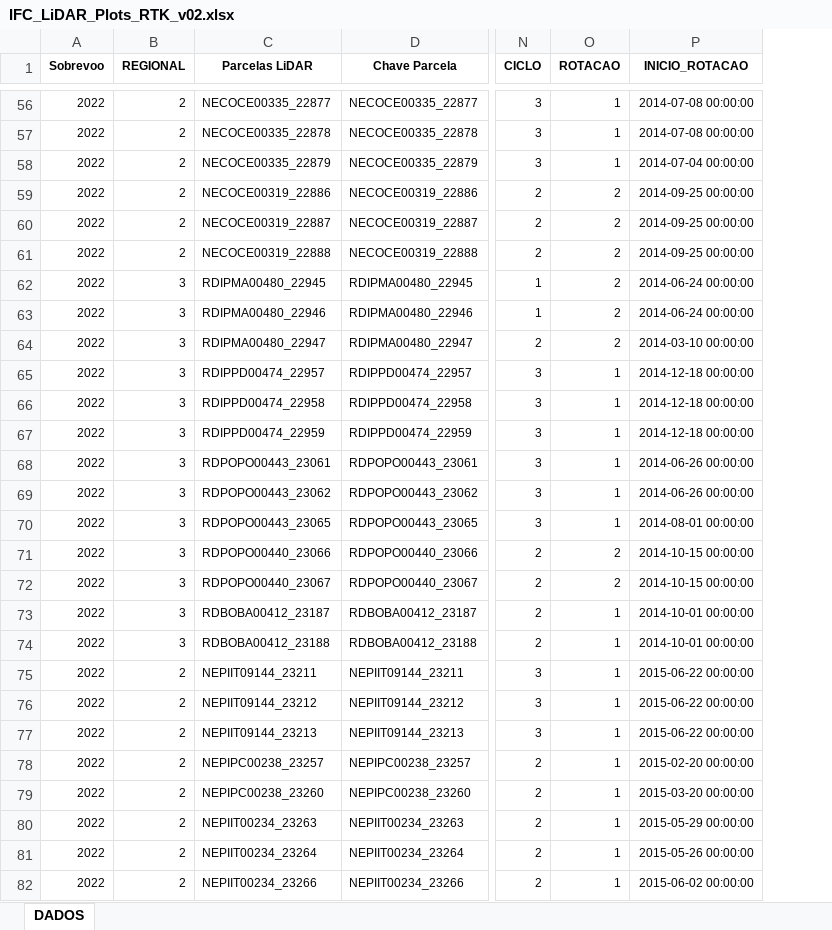
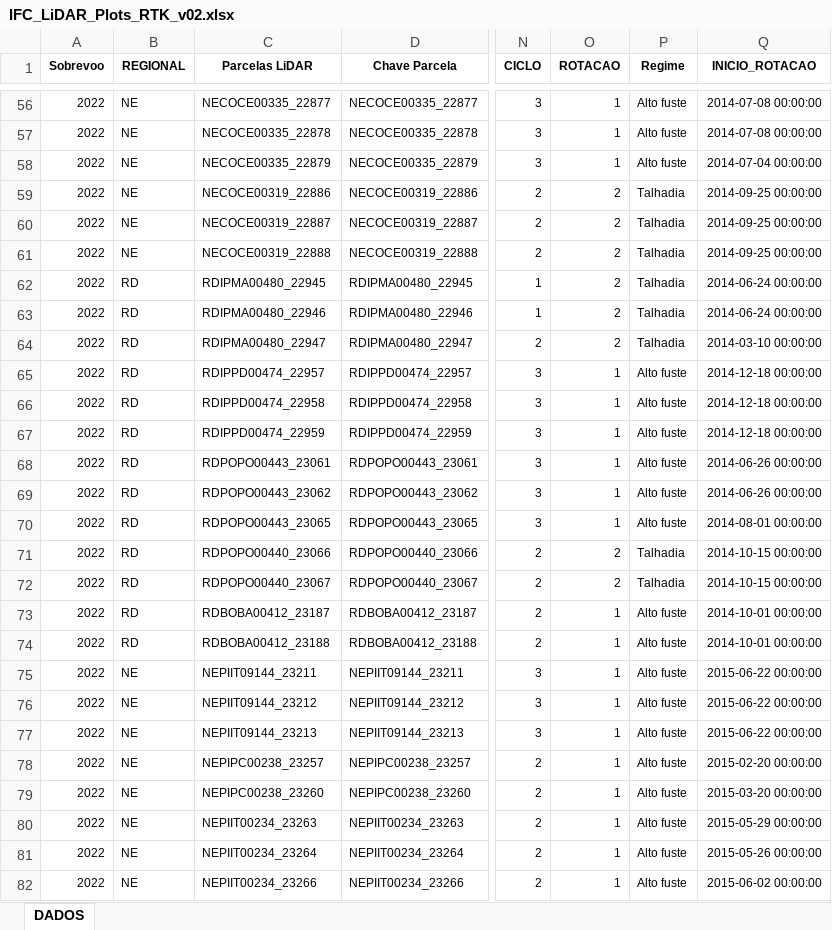
Before and after one commit to leoipp/Mestrado, an Excel workbook: Data/DataFrames/IFC_LiDAR_Plots_RTK_v02.xlsx, sheet DADOS, drawn as a sheet; only a part is shown, gaps mark what is left out; values as stored, in another font and other column widths than the file's, no borders; the diff covers the shown part only; the diff names each change by its address in the sheet, - before the commit and + after, or states it on an @@ line.

```diff
--- a/Data/DataFrames/IFC_LiDAR_Plots_RTK_v02.xlsx (sheet DADOS)
+++ b/Data/DataFrames/IFC_LiDAR_Plots_RTK_v02.xlsx (sheet DADOS)
+column P (Regime), rows 56-82: Alto fuste | Alto fuste | Alto fuste | Talhadia | Talhadia | Talhadia | Talhadia | Talhadia | Talhadia | Alto fuste | Alto fuste | Alto fuste | Alto fuste | Alto fuste | Alto fuste | Talhadia | Talhadia | Alto fuste | Alto fuste | Alto fuste | Alto fuste | Alto fuste | Alto fuste | Alto fuste | Alto fuste | Alto fuste | Alto fuste
-B56:B61 (REGIONAL): 2
+B56:B61 (REGIONAL): NE
-B62:B74 (REGIONAL): 3
+B62:B74 (REGIONAL): RD
-B75:B82 (REGIONAL): 2
+B75:B82 (REGIONAL): NE
```
Also changed, not shown: 485 edited cells elsewhere in this sheet, Data/DataFrames/IFC_LiDAR_Plots_RTK_Cleaned_v02.xlsx, 4 other files.
